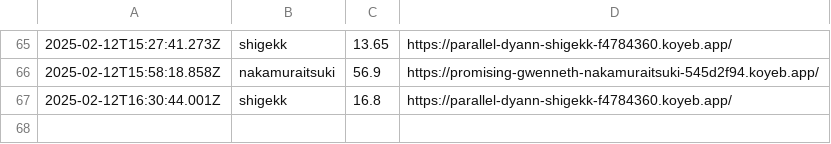
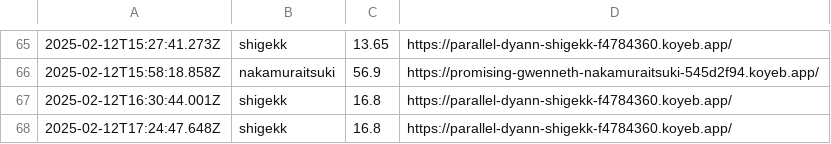
Before and after one commit to saitamau-maximum/web-speed-hackathon-2023-scoring-tool-for-2025, a CSV file: log.csv, drawn as a sheet; only a part is shown, gaps mark what is left out.

```diff
--- a/log.csv
+++ b/log.csv
@@ -67 +67,2 @@
 2025-02-12T16:30:44.001Z,shigekk,16.8,https://parallel-dyann-shigekk-f4784360.koyeb.app/
+2025-02-12T17:24:47.648Z,shigekk,16.8,https://parallel-dyann-shigekk-f4784360.koyeb.app/
```
